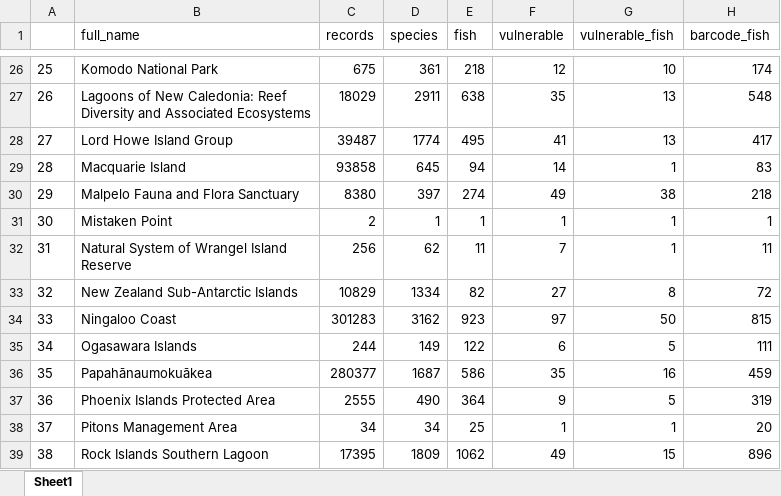
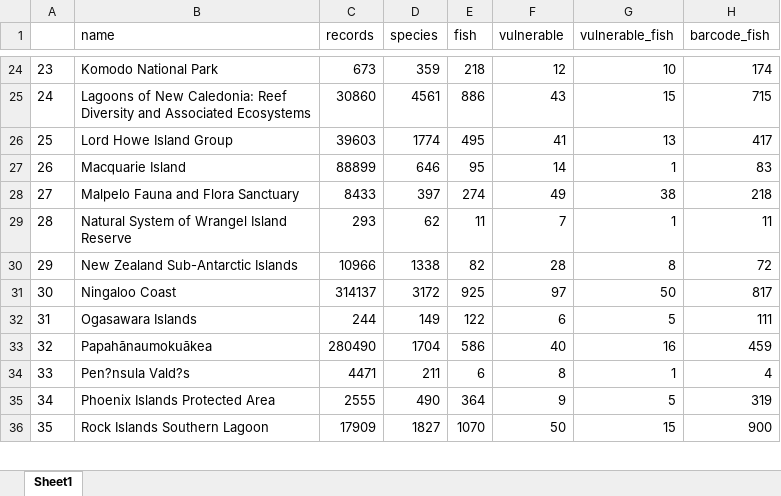
Before and after one commit to sunray1/notebook-mwhs, an Excel workbook: output/sites.xlsx, sheet Sheet1, drawn as a sheet; only a part is shown, gaps mark what is left out; values as stored, in another font and other column widths than the file's, no borders; removed rows and columns are numbered as before the commit, all else as after; the diff covers the shown part only; the diff names each change by its address in the sheet, - before the commit and + after, or states it on an @@ line.

```diff
--- a/output/sites.xlsx (sheet Sheet1)
+++ b/output/sites.xlsx (sheet Sheet1)
-B1: full_name
+B1: name
@@ column A renumbered between rows 10 and 46 @@
-C24 (records): 675
+C24 (records): 673
-D24 (species): 361
+D24 (species): 359
-C25 (records): 18029
+C25 (records): 30860
-D25 (species): 2911
+D25 (species): 4561
-E25 (fish): 638
+E25 (fish): 886
-F25 (vulnerable): 35
+F25 (vulnerable): 43
-G25 (vulnerable_fish): 13
+G25 (vulnerable_fish): 15
-H25 (barcode_fish): 548
+H25 (barcode_fish): 715
-C26 (records): 39487
+C26 (records): 39603
-C27 (records): 93858
+C27 (records): 88899
-D27 (species): 645
+D27 (species): 646
-E27 (fish): 94
+E27 (fish): 95
-C28 (records): 8380
+C28 (records): 8433
-row 31: 30 | Mistaken Point | 2 | 1 | 1 | 1 | 1 | 1
-C29 (records): 256
+C29 (records): 293
-C30 (records): 10829
+C30 (records): 10966
-D30 (species): 1334
+D30 (species): 1338
-F30 (vulnerable): 27
+F30 (vulnerable): 28
-C31 (records): 301283
+C31 (records): 314137
-D31 (species): 3162
+D31 (species): 3172
-E31 (fish): 923
+E31 (fish): 925
-H31 (barcode_fish): 815
+H31 (barcode_fish): 817
-C33 (records): 280377
+C33 (records): 280490
-D33 (species): 1687
+D33 (species): 1704
-F33 (vulnerable): 35
+F33 (vulnerable): 40
+row 34: 33 | Pen?nsula Vald?s | 4471 | 211 | 6 | 8 | 1 | 4
-row 38: 37 | Pitons Management Area | 34 | 34 | 25 | 1 | 1 | 20
-C36 (records): 17395
+C36 (records): 17909
-D36 (species): 1809
+D36 (species): 1827
-E36 (fish): 1062
+E36 (fish): 1070
-F36 (vulnerable): 49
+F36 (vulnerable): 50
-H36 (barcode_fish): 896
+H36 (barcode_fish): 900
```
Also changed, not shown: 5 added rows, 5 removed rows and 86 edited cells elsewhere in this sheet, output/species_lists_fish.xlsx, 16 other files.
